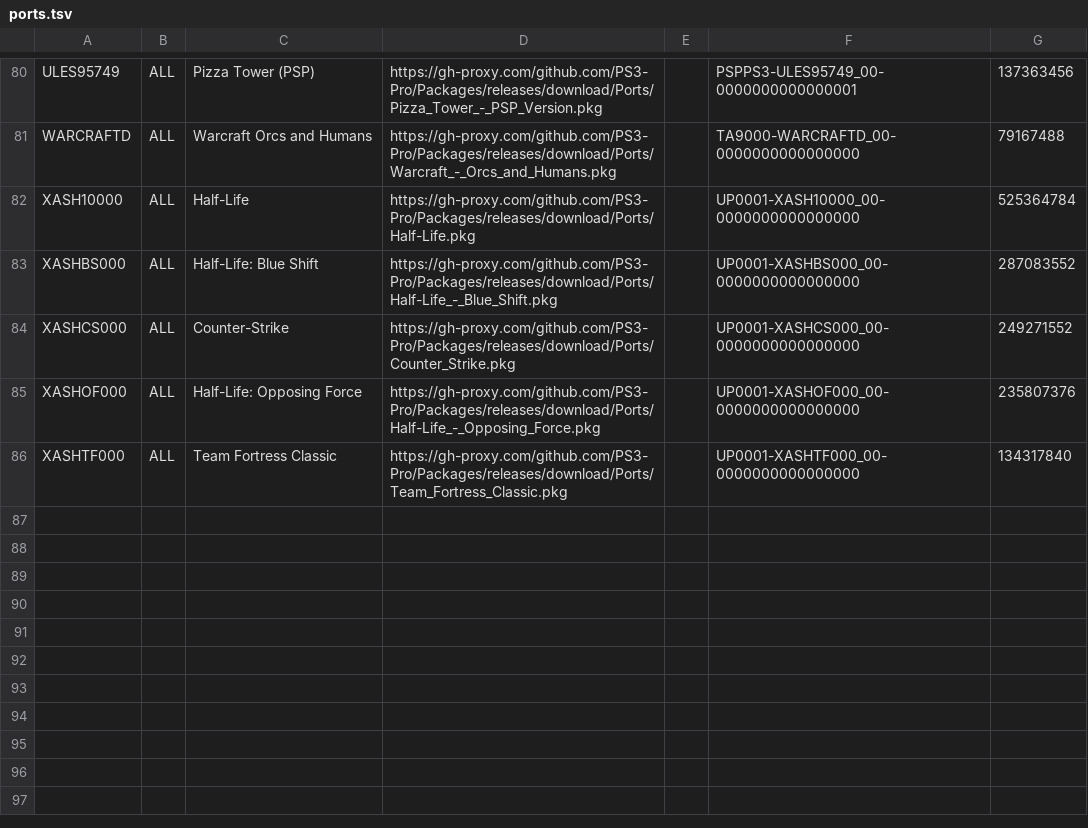
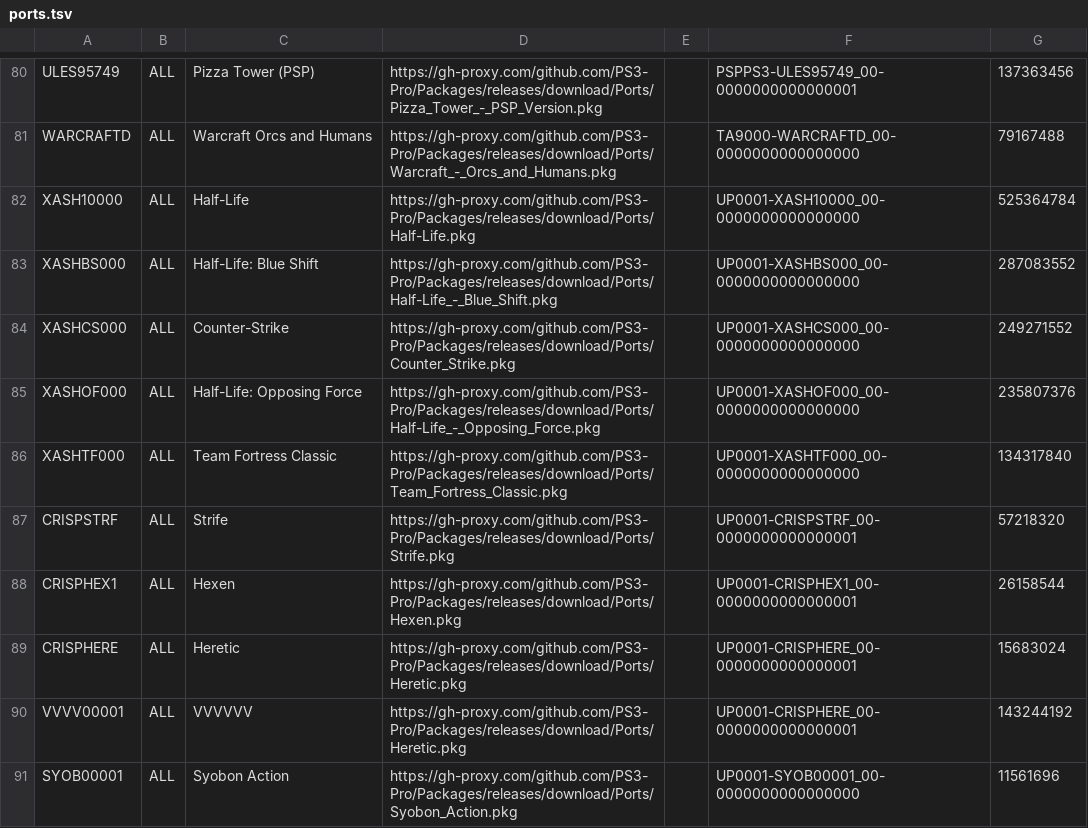
Before and after one commit to PS3-Pro/PSN-Content, a TSV file: resources/database/content/unofficial/ports.tsv, drawn as a sheet; only a part is shown, gaps mark what is left out.

Commit message:
Release

```diff
--- a/resources/database/content/unofficial/ports.tsv
+++ b/resources/database/content/unofficial/ports.tsv
@@ -86 +86,6 @@ XASHOF000	ALL	Half-Life: Opposing Force	https://gh-proxy.com/github.com/PS3-Pro/
 XASHTF000	ALL	Team Fortress Classic	https://gh-proxy.com/github.com/PS3-Pro/Packages/releases/download/Ports/Team_Fortress_Classic.pkg		UP0001-XASHTF000_00-0000000000000000	134317840
+CRISPSTRF	ALL	Strife	https://gh-proxy.com/github.com/PS3-Pro/Packages/releases/download/Ports/Strife.pkg		UP0001-CRISPSTRF_00-0000000000000001	57218320
+CRISPHEX1	ALL	Hexen	https://gh-proxy.com/github.com/PS3-Pro/Packages/releases/download/Ports/Hexen.pkg		UP0001-CRISPHEX1_00-0000000000000001	26158544
+CRISPHERE	ALL	Heretic	https://gh-proxy.com/github.com/PS3-Pro/Packages/releases/download/Ports/Heretic.pkg		UP0001-CRISPHERE_00-0000000000000001	15683024
+VVVV00001	ALL	VVVVVV	https://gh-proxy.com/github.com/PS3-Pro/Packages/releases/download/Ports/Heretic.pkg		UP0001-CRISPHERE_00-0000000000000001	143244192
+SYOB00001	ALL	Syobon Action	https://gh-proxy.com/github.com/PS3-Pro/Packages/releases/download/Ports/Syobon_Action.pkg		UP0001-SYOB00001_00-0000000000000000	11561696
```
Also changed, not shown: resources/database/content/unofficial/emulators.tsv, resources/database/content/unofficial/games.tsv, 3 other files.
